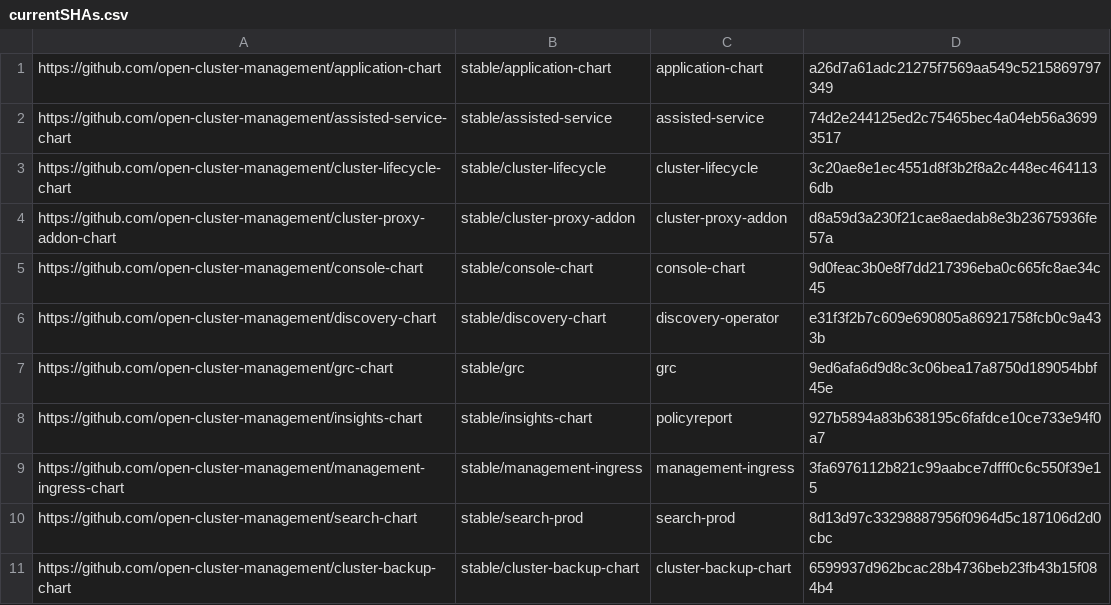
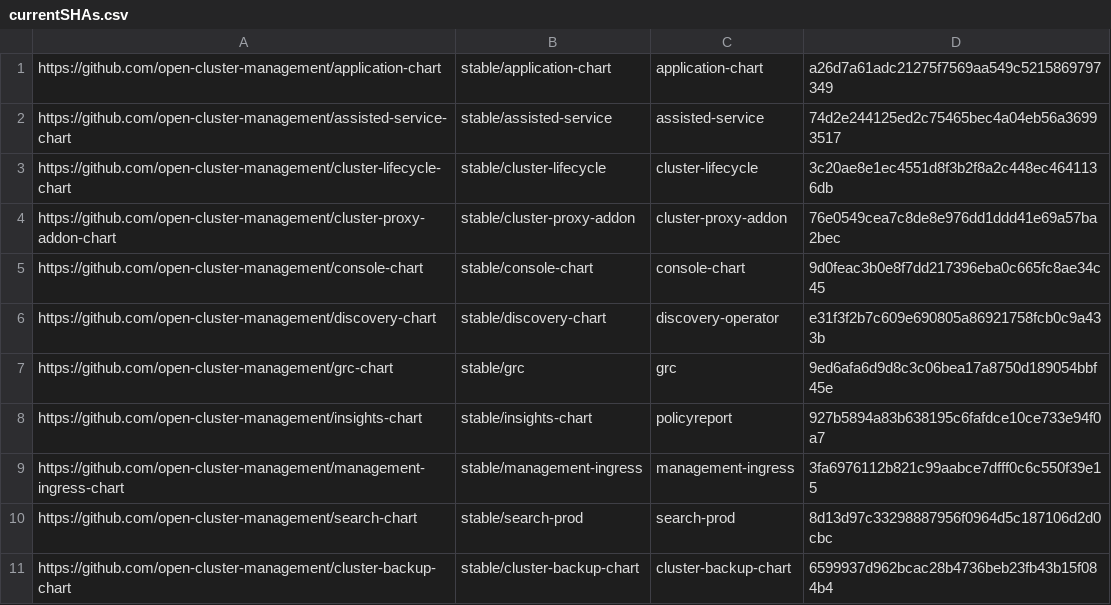
Before and after one commit to stolostron/multiclusterhub-repo, a CSV file: currentSHAs.csv, drawn as a sheet.

```diff
--- a/currentSHAs.csv
+++ b/currentSHAs.csv
@@ -3,3 +3,3 @@ https://github.com/open-cluster-management/assisted-service-chart,stable/assiste
 https://github.com/open-cluster-management/cluster-lifecycle-chart,stable/cluster-lifecycle,cluster-lifecycle,3c20ae8e1ec4551d8f3b2f8a2c448ec4641136db
-https://github.com/open-cluster-management/cluster-proxy-addon-chart,stable/cluster-proxy-addon,cluster-proxy-addon,d8a59d3a230f21cae8aedab8e3b23675936fe57a
+https://github.com/open-cluster-management/cluster-proxy-addon-chart,stable/cluster-proxy-addon,cluster-proxy-addon,76e0549cea7c8de8e976dd1ddd41e69a57ba2bec
 https://github.com/open-cluster-management/console-chart,stable/console-chart,console-chart,9d0feac3b0e8f7dd217396eba0c665fc8ae34c45
```
Also changed, not shown: 1 other file.
